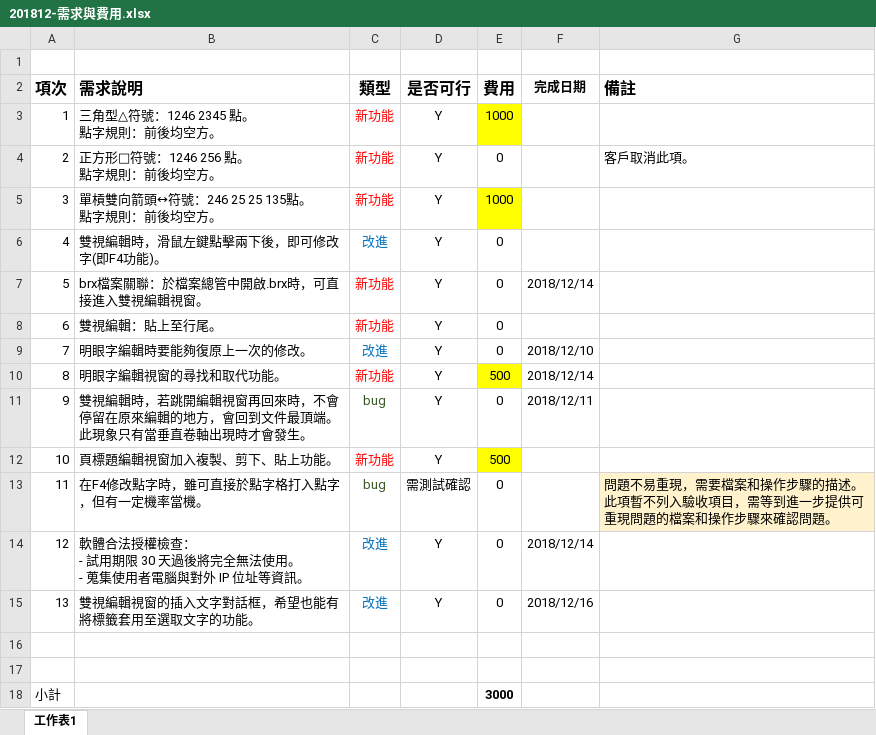
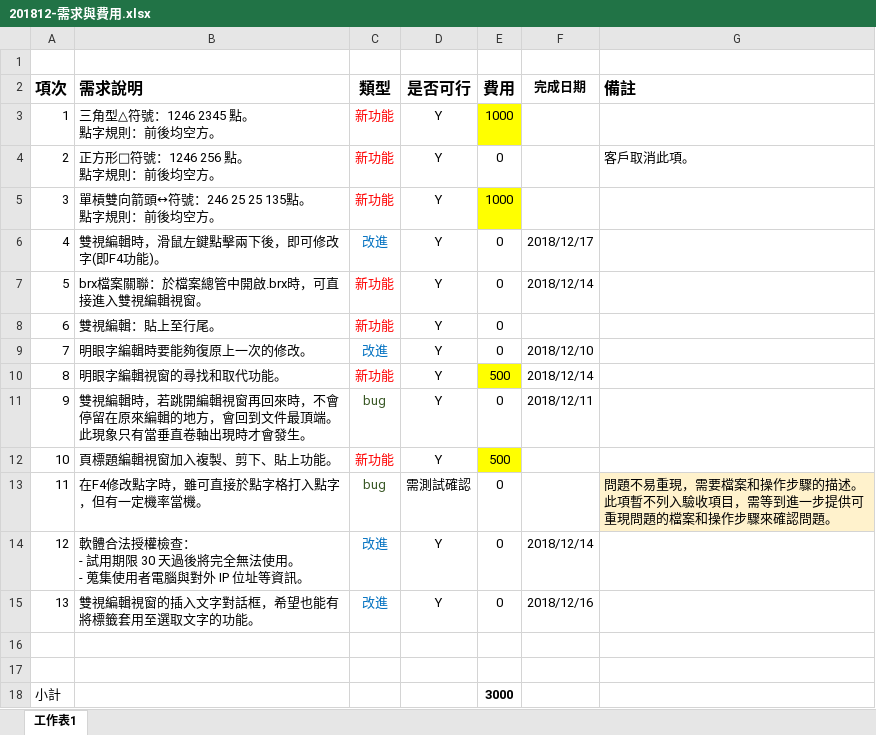
Before and after one commit to braillekit/text-to-braille, an Excel workbook: Doc/需求/201812 台北市視障者家長協會/201812-需求與費用.xlsx, sheet 工作表1, drawn as a sheet; values as stored, in another font and other column widths than the file's, no borders; charts and pictures not drawn; the diff names each change by its address in the sheet, - before the commit and + after, or states it on an @@ line.

```diff
--- a/Doc/需求/201812 台北市視障者家長協會/201812-需求與費用.xlsx (sheet 工作表1)
+++ b/Doc/需求/201812 台北市視障者家長協會/201812-需求與費用.xlsx (sheet 工作表1)
-F6 (完成日期): (empty)
+F6 (完成日期): 2018/12/17
```
Also changed, not shown: 4 other files.
